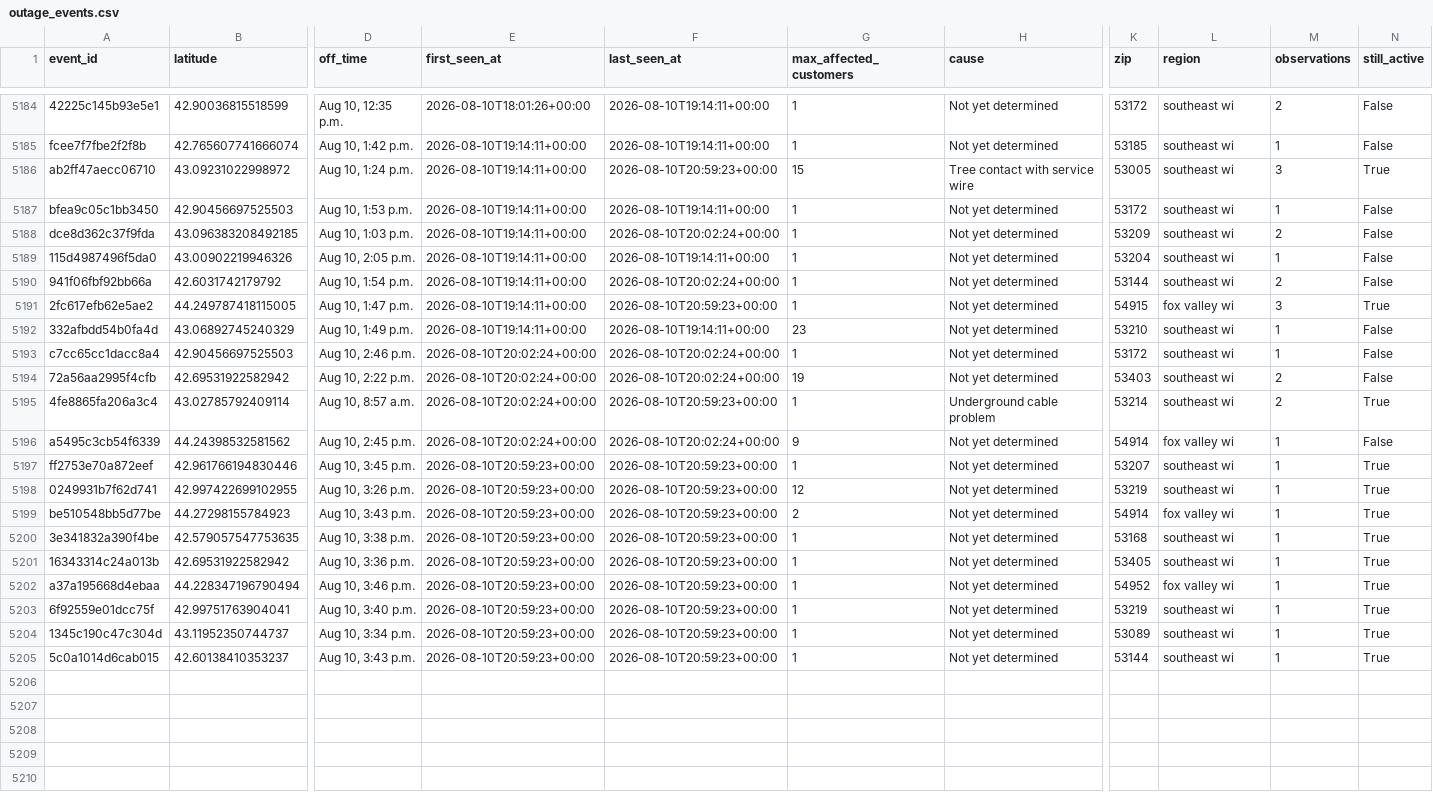
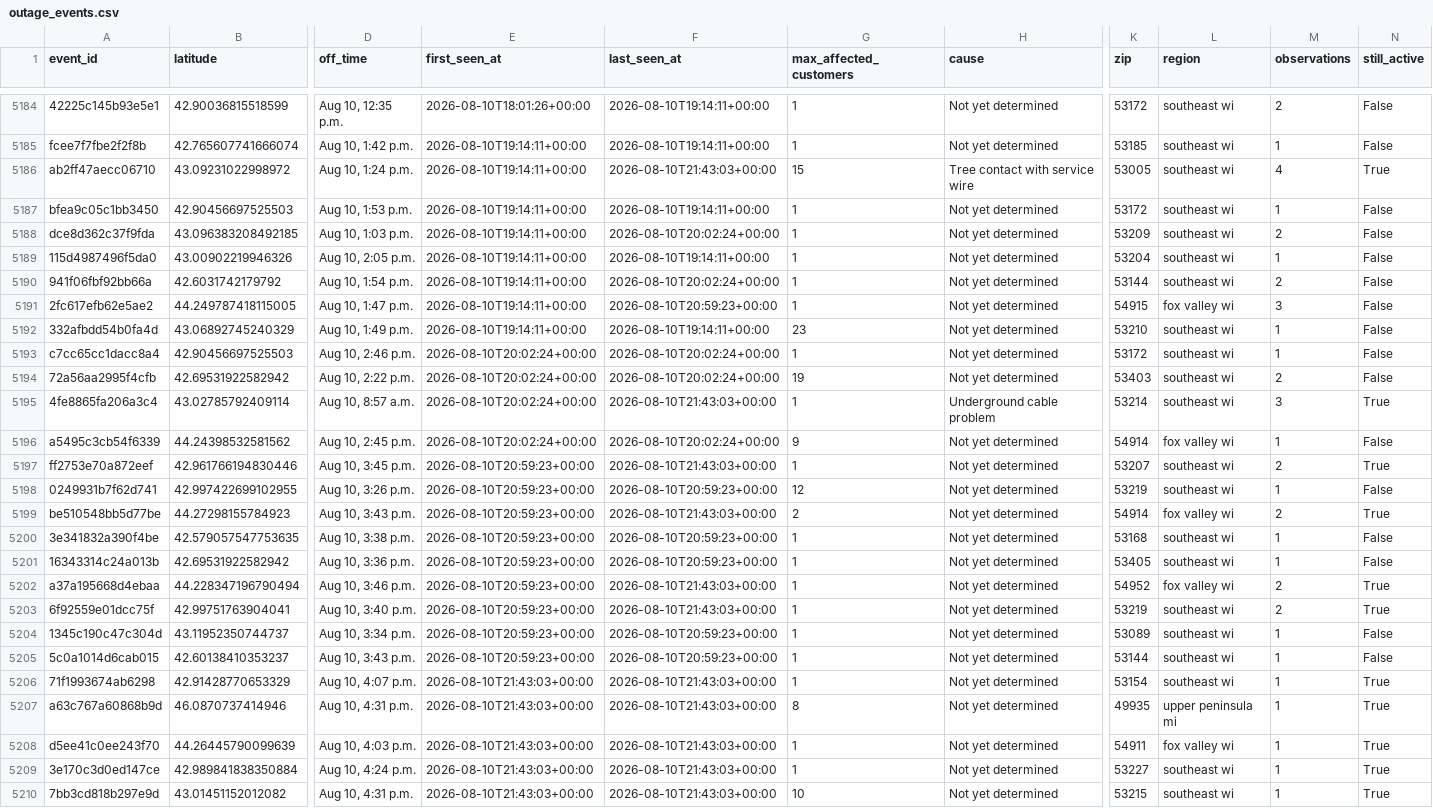
Before and after one commit to tmoody1973/mke-power-outage-tracker, a CSV file: data/outage_events.csv, drawn as a sheet; only a part is shown, gaps mark what is left out; rows hold the shown columns only; the diff covers the shown part only; the diff names each change by its address in the sheet, - before the commit and + after, or states it on an @@ line.

```diff
--- a/data/outage_events.csv
+++ b/data/outage_events.csv
-F5186 (last_seen_at): 2026-08-10T20:59:23+00:00
+F5186 (last_seen_at): 2026-08-10T21:43:03+00:00
-M5186 (observations): 3
+M5186 (observations): 4
-N5191 (still_active): True
+N5191 (still_active): False
-F5195 (last_seen_at): 2026-08-10T20:59:23+00:00
+F5195 (last_seen_at): 2026-08-10T21:43:03+00:00
-M5195 (observations): 2
+M5195 (observations): 3
-F5197 (last_seen_at): 2026-08-10T20:59:23+00:00
+F5197 (last_seen_at): 2026-08-10T21:43:03+00:00
-M5197 (observations): 1
+M5197 (observations): 2
-N5198 (still_active): True
+N5198 (still_active): False
-F5199 (last_seen_at): 2026-08-10T20:59:23+00:00
+F5199 (last_seen_at): 2026-08-10T21:43:03+00:00
-M5199 (observations): 1
+M5199 (observations): 2
-N5200:N5201 (still_active): True
+N5200:N5201 (still_active): False
-F5202:F5203 (last_seen_at): 2026-08-10T20:59:23+00:00
+F5202:F5203 (last_seen_at): 2026-08-10T21:43:03+00:00
-M5202:M5203 (observations): 1
+M5202:M5203 (observations): 2
-N5204:N5205 (still_active): True
+N5204:N5205 (still_active): False
+row 5206: 71f1993674ab6298 | 42.91428770653329 | Aug 10, 4:07 p.m. | 2026-08-10T21:43:03+00:00 | 2026-08-10T21:43:03+00:00 | 1 | Not yet determined | 53154 | southeast wi | 1 | True
+row 5207: a63c767a60868b9d | 46.0870737414946 | Aug 10, 4:31 p.m. | 2026-08-10T21:43:03+00:00 | 2026-08-10T21:43:03+00:00 | 8 | Not yet determined | 49935 | upper peninsula mi | 1 | True
+row 5208: d5ee41c0ee243f70 | 44.26445790099639 | Aug 10, 4:03 p.m. | 2026-08-10T21:43:03+00:00 | 2026-08-10T21:43:03+00:00 | 1 | Not yet determined | 54911 | fox valley wi | 1 | True
+row 5209: 3e170c3d0ed147ce | 42.989841838350884 | Aug 10, 4:24 p.m. | 2026-08-10T21:43:03+00:00 | 2026-08-10T21:43:03+00:00 | 1 | Not yet determined | 53227 | southeast wi | 1 | True
+row 5210: 7bb3cd818b297e9d | 43.01451152012082 | Aug 10, 4:31 p.m. | 2026-08-10T21:43:03+00:00 | 2026-08-10T21:43:03+00:00 | 10 | Not yet determined | 53215 | southeast wi | 1 | True
```
Also changed, not shown: 7 edited cells elsewhere in this file, data/by_zip.csv, 4 other files.
